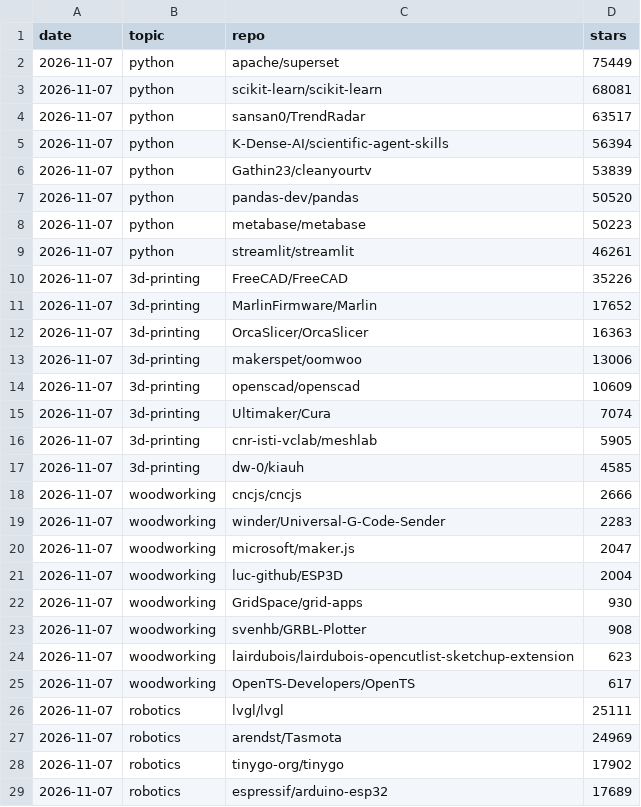
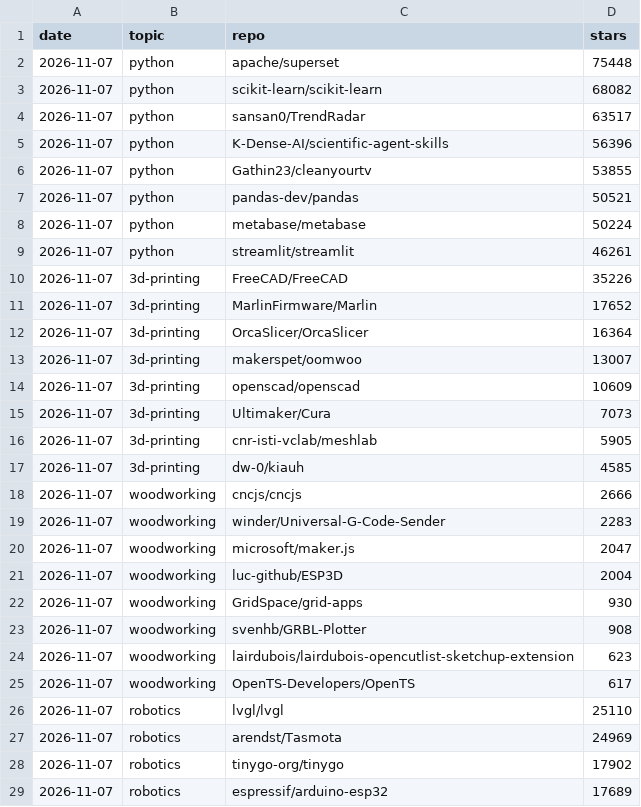
Before and after one commit to Ovalt1nejenk1ns/maker-hub, a CSV file: data/history.csv, drawn as a sheet; only a part is shown; the diff covers the shown part only.

Commit message:
chore: refresh data 2026-11-07

```diff
--- a/data/history.csv
+++ b/data/history.csv
@@ -1,9 +1,9 @@
 date,topic,repo,stars
-2026-11-07,python,apache/superset,75449
-2026-11-07,python,scikit-learn/scikit-learn,68081
+2026-11-07,python,apache/superset,75448
+2026-11-07,python,scikit-learn/scikit-learn,68082
 2026-11-07,python,sansan0/TrendRadar,63517
-2026-11-07,python,K-Dense-AI/scientific-agent-skills,56394
-2026-11-07,python,Gathin23/cleanyourtv,53839
-2026-11-07,python,pandas-dev/pandas,50520
-2026-11-07,python,metabase/metabase,50223
+2026-11-07,python,K-Dense-AI/scientific-agent-skills,56396
+2026-11-07,python,Gathin23/cleanyourtv,53855
+2026-11-07,python,pandas-dev/pandas,50521
+2026-11-07,python,metabase/metabase,50224
 2026-11-07,python,streamlit/streamlit,46261
@@ -11,6 +11,6 @@ date,topic,repo,stars
 2026-11-07,3d-printing,MarlinFirmware/Marlin,17652
-2026-11-07,3d-printing,OrcaSlicer/OrcaSlicer,16363
-2026-11-07,3d-printing,makerspet/oomwoo,13006
+2026-11-07,3d-printing,OrcaSlicer/OrcaSlicer,16364
+2026-11-07,3d-printing,makerspet/oomwoo,13007
 2026-11-07,3d-printing,openscad/openscad,10609
-2026-11-07,3d-printing,Ultimaker/Cura,7074
+2026-11-07,3d-printing,Ultimaker/Cura,7073
 2026-11-07,3d-printing,cnr-isti-vclab/meshlab,5905
@@ -25,3 +25,3 @@ date,topic,repo,stars
 2026-11-07,woodworking,OpenTS-Developers/OpenTS,617
-2026-11-07,robotics,lvgl/lvgl,25111
+2026-11-07,robotics,lvgl/lvgl,25110
 2026-11-07,robotics,arendst/Tasmota,24969
```
Also changed, not shown: 6 edited cells elsewhere in this file, 1 other file.
